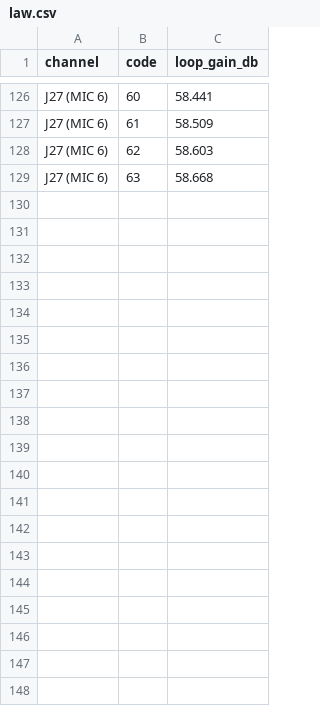
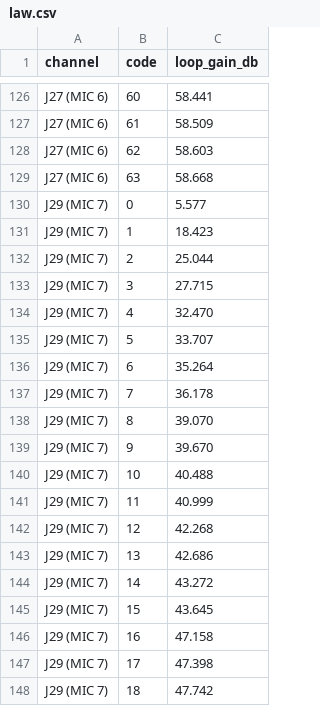
Before and after one commit to invirco/dsp, a CSV file: MW/D24/DSP/s55/law.csv, drawn as a sheet; only a part is shown, gaps mark what is left out; the diff covers the shown part only; the diff names each change by its address in the sheet, - before the commit and + after, or states it on an @@ line.

Commit message:
S55 J29 (MIC 7) loop set — FLAG: the code-8 stage (byte bit Q5) gives ~9 % less linear gain than J25/J27 (code 8 -0.84 dB, fading -0.06 dB by code 63, every code without bit 3 matches to 0.01 dB): one stage's part off-value; T2/T3/T5/T8 match MIC 5

```diff
--- a/MW/D24/DSP/s55/law.csv
+++ b/MW/D24/DSP/s55/law.csv
+row 130: J29 (MIC 7) | 0 | 5.577
+row 131: J29 (MIC 7) | 1 | 18.423
+row 132: J29 (MIC 7) | 2 | 25.044
+row 133: J29 (MIC 7) | 3 | 27.715
+row 134: J29 (MIC 7) | 4 | 32.470
+row 135: J29 (MIC 7) | 5 | 33.707
+row 136: J29 (MIC 7) | 6 | 35.264
+row 137: J29 (MIC 7) | 7 | 36.178
+row 138: J29 (MIC 7) | 8 | 39.070
+row 139: J29 (MIC 7) | 9 | 39.670
+row 140: J29 (MIC 7) | 10 | 40.488
+row 141: J29 (MIC 7) | 11 | 40.999
+row 142: J29 (MIC 7) | 12 | 42.268
+row 143: J29 (MIC 7) | 13 | 42.686
+row 144: J29 (MIC 7) | 14 | 43.272
+row 145: J29 (MIC 7) | 15 | 43.645
+row 146: J29 (MIC 7) | 16 | 47.158
+row 147: J29 (MIC 7) | 17 | 47.398
+row 148: J29 (MIC 7) | 18 | 47.742
```
Also changed, not shown: 45 added rows elsewhere in this file, 3 other files.
